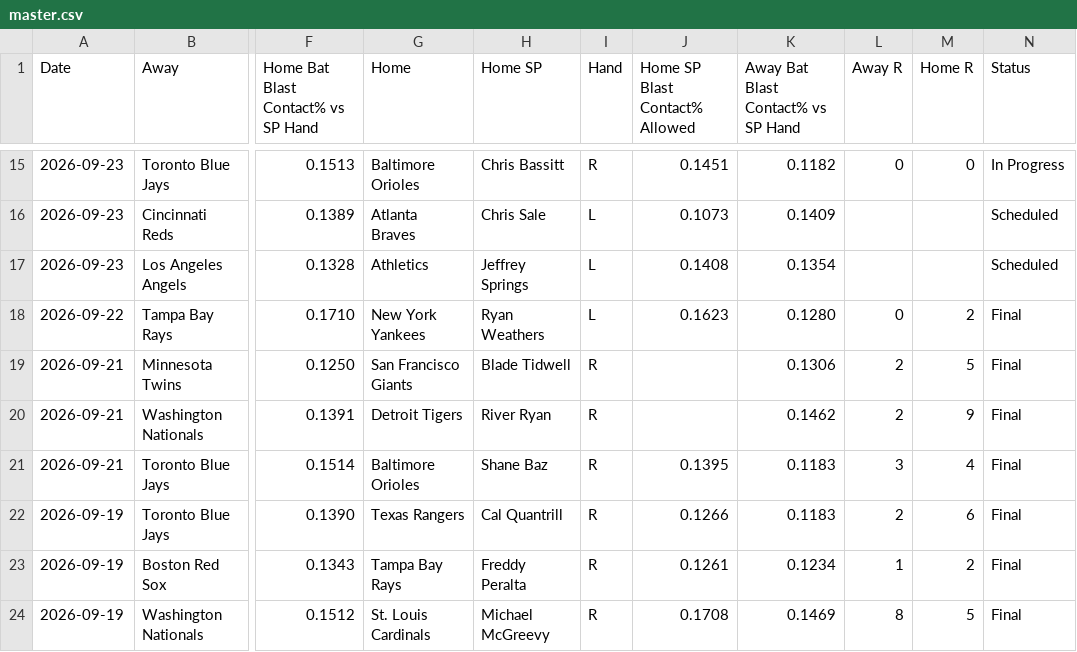
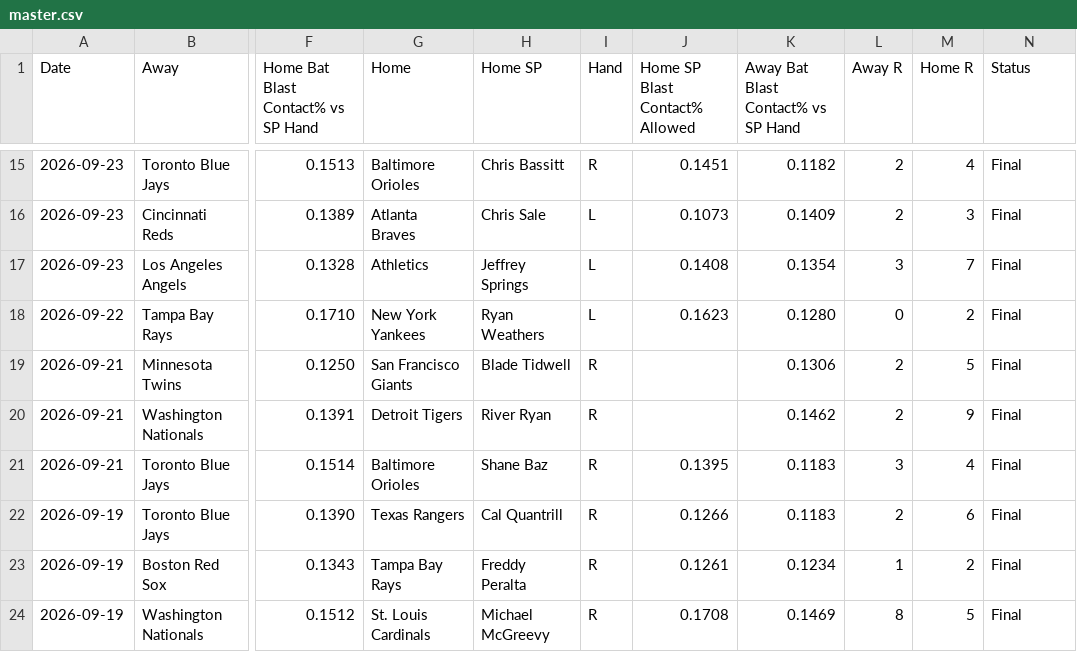
Before and after one commit to furuq2/blast-contact, a CSV file: data/master.csv, drawn as a sheet; only a part is shown, gaps mark what is left out; the diff covers the shown part only; the diff names each change by its address in the sheet, - before the commit and + after, or states it on an @@ line.

```diff
--- a/data/master.csv
+++ b/data/master.csv
-L15 (Away R): 0
+L15 (Away R): 2
-M15 (Home R): 0
+M15 (Home R): 4
-N15 (Status): In Progress
+N15 (Status): Final
-L16 (Away R): (empty)
+L16 (Away R): 2
-M16 (Home R): (empty)
+M16 (Home R): 3
-N16:N17 (Status): Scheduled
+N16:N17 (Status): Final
-L17 (Away R): (empty)
+L17 (Away R): 3
-M17 (Home R): (empty)
+M17 (Home R): 7
```
Also changed, not shown: 39 edited cells elsewhere in this file, 1 other file.
